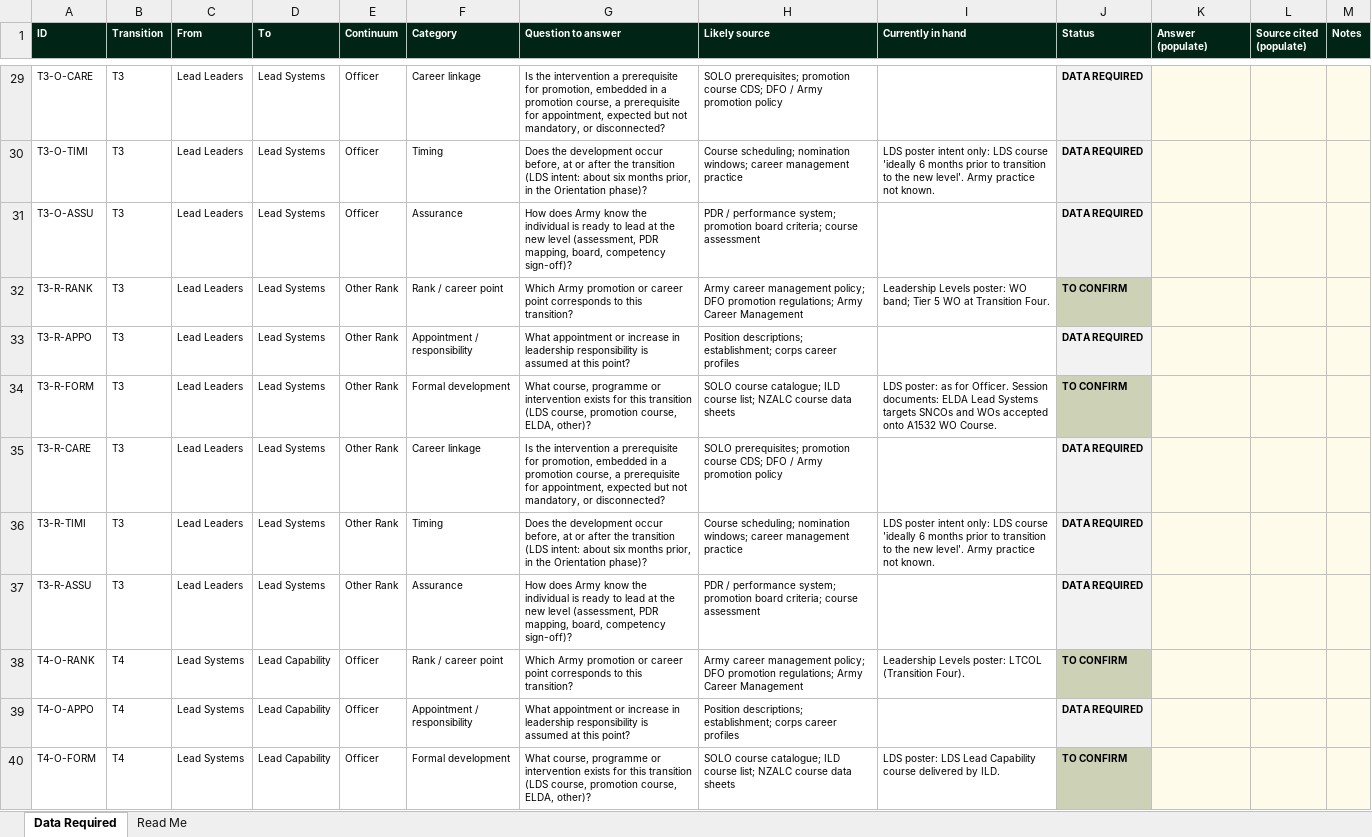
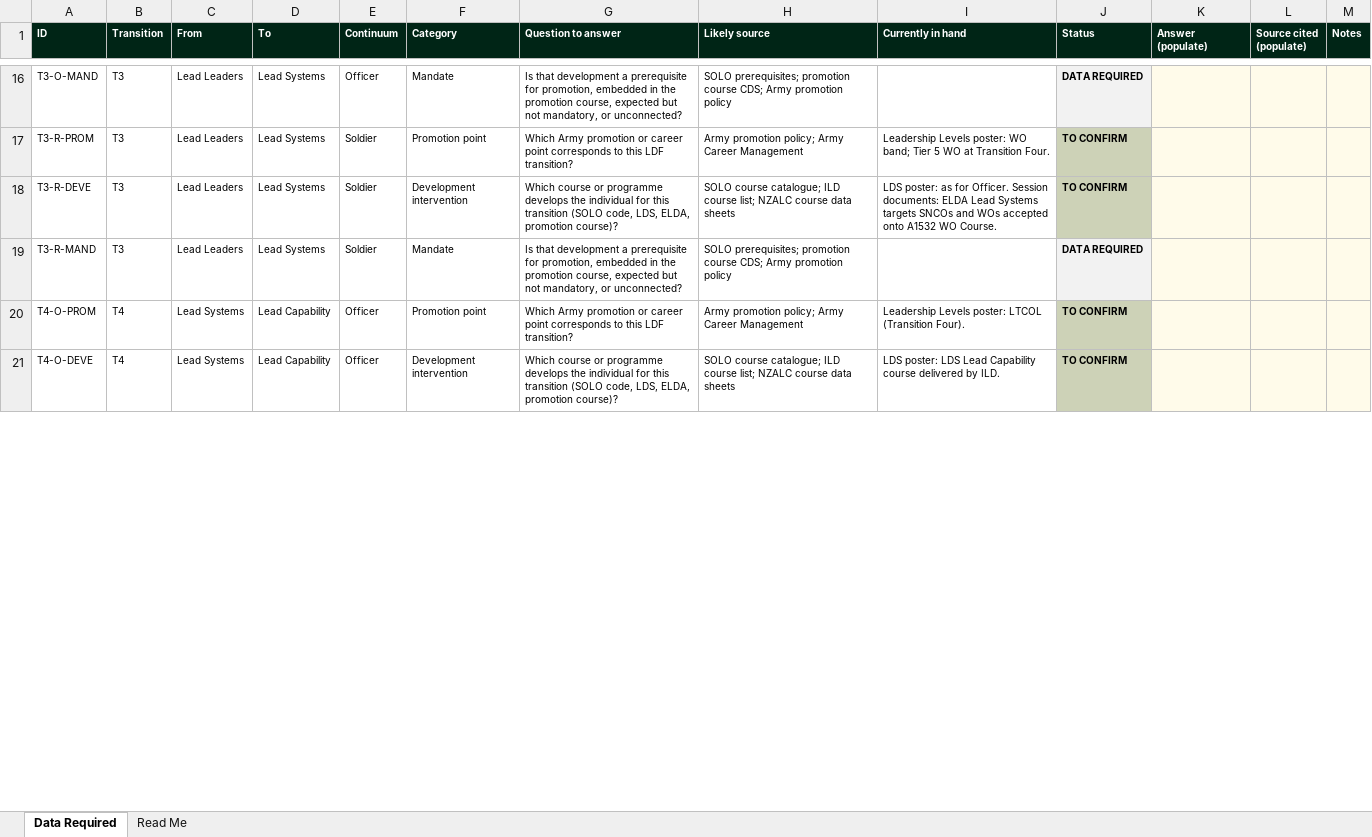
Before and after one commit to TacEdge/PUP, an Excel workbook: output/ldf-alignment-data-required.xlsx, sheet Data Required, drawn as a sheet; only a part is shown, gaps mark what is left out; values as stored, in another font and other column widths than the file's, no borders; removed rows and columns are numbered as before the commit, all else as after; the diff covers the shown part only; the diff names each change by its address in the sheet, - before the commit and + after, or states it on an @@ line.

```diff
--- a/output/ldf-alignment-data-required.xlsx (sheet Data Required)
+++ b/output/ldf-alignment-data-required.xlsx (sheet Data Required)
-A16 (ID): T3-O-CARE
+A16 (ID): T3-O-MAND
-F16 (Category): Career linkage
+F16 (Category): Mandate
-G16 (Question to answer): Is the intervention a prerequisite for promotion, embedded in a promotion course, a prerequisite for appointment, expected but not mandatory, or disconnected?
+G16 (Question to answer): Is that development a prerequisite for promotion, embedded in the promotion course, expected but not mandatory, or unconnected?
-H16 (Likely source): …course CDS; DFO / Army promotion…
+H16 (Likely source): …course CDS; Army promotion…
-row 30: T3-O-TIMI | T3 | Lead Leaders | Lead Systems | Officer | Timing | Does the development occur before, at or after the transition (LDS intent: about six months prior, in the Orientation phase)? | Course scheduling; nomination windows; career management practice | LDS poster intent only: LDS course 'ideally 6 months prior to transition to the new level'. Army practice not known. | DATA REQUIRED
-row 31: T3-O-ASSU | T3 | Lead Leaders | Lead Systems | Officer | Assurance | How does Army know the individual is ready to lead at the new level (assessment, PDR mapping, board, competency sign-off)? | PDR / performance system; promotion board criteria; course assessment |  | DATA REQUIRED
-A17 (ID): T3-R-RANK
+A17 (ID): T3-R-PROM
-E17 (Continuum): Other Rank
+E17 (Continuum): Soldier
-F17 (Category): Rank / career point
+F17 (Category): Promotion point
-G17 (Question to answer): …to this transition?
+G17 (Question to answer): …to this LDF transition?
-H17 (Likely source): Army career management policy; DFO promotion regulations; Army Career…
+H17 (Likely source): Army promotion policy; Army Career…
-row 33: T3-R-APPO | T3 | Lead Leaders | Lead Systems | Other Rank | Appointment / responsibility | What appointment or increase in leadership responsibility is assumed at this point? | Position descriptions; establishment; corps career profiles |  | DATA REQUIRED
-A18 (ID): T3-R-FORM
+A18 (ID): T3-R-DEVE
-E18:E19 (Continuum): Other Rank
+E18:E19 (Continuum): Soldier
-F18 (Category): Formal development
+F18 (Category): Development intervention
-G18 (Question to answer): What course, programme or intervention exists for this transition (LDS course, promotion course, ELDA, other)?
+G18 (Question to answer): Which course or programme develops the individual for this transition (SOLO code, LDS, ELDA, promotion course)?
-A19 (ID): T3-R-CARE
+A19 (ID): T3-R-MAND
-F19 (Category): Career linkage
+F19 (Category): Mandate
-G19 (Question to answer): Is the intervention a prerequisite for promotion, embedded in a promotion course, a prerequisite for appointment, expected but not mandatory, or disconnected?
+G19 (Question to answer): Is that development a prerequisite for promotion, embedded in the promotion course, expected but not mandatory, or unconnected?
-H19 (Likely source): …course CDS; DFO / Army promotion…
+H19 (Likely source): …course CDS; Army promotion…
-row 36: T3-R-TIMI | T3 | Lead Leaders | Lead Systems | Other Rank | Timing | Does the development occur before, at or after the transition (LDS intent: about six months prior, in the Orientation phase)? | Course scheduling; nomination windows; career management practice | LDS poster intent only: LDS course 'ideally 6 months prior to transition to the new level'. Army practice not known. | DATA REQUIRED
-row 37: T3-R-ASSU | T3 | Lead Leaders | Lead Systems | Other Rank | Assurance | How does Army know the individual is ready to lead at the new level (assessment, PDR mapping, board, competency sign-off)? | PDR / performance system; promotion board criteria; course assessment |  | DATA REQUIRED
-A20 (ID): T4-O-RANK
+A20 (ID): T4-O-PROM
-F20 (Category): Rank / career point
+F20 (Category): Promotion point
-G20 (Question to answer): …to this transition?
+G20 (Question to answer): …to this LDF transition?
-H20 (Likely source): Army career management policy; DFO promotion regulations; Army Career…
+H20 (Likely source): Army promotion policy; Army Career…
-row 39: T4-O-APPO | T4 | Lead Systems | Lead Capability | Officer | Appointment / responsibility | What appointment or increase in leadership responsibility is assumed at this point? | Position descriptions; establishment; corps career profiles |  | DATA REQUIRED
-A21 (ID): T4-O-FORM
+A21 (ID): T4-O-DEVE
-F21 (Category): Formal development
+F21 (Category): Development intervention
-G21 (Question to answer): What course, programme or intervention exists for this transition (LDS course, promotion course, ELDA, other)?
+G21 (Question to answer): Which course or programme develops the individual for this transition (SOLO code, LDS, ELDA, promotion course)?
```
Also changed, not shown: 2 added rows, 35 removed rows and 129 edited cells elsewhere in this sheet, sheet Read Me, 7 other files.
